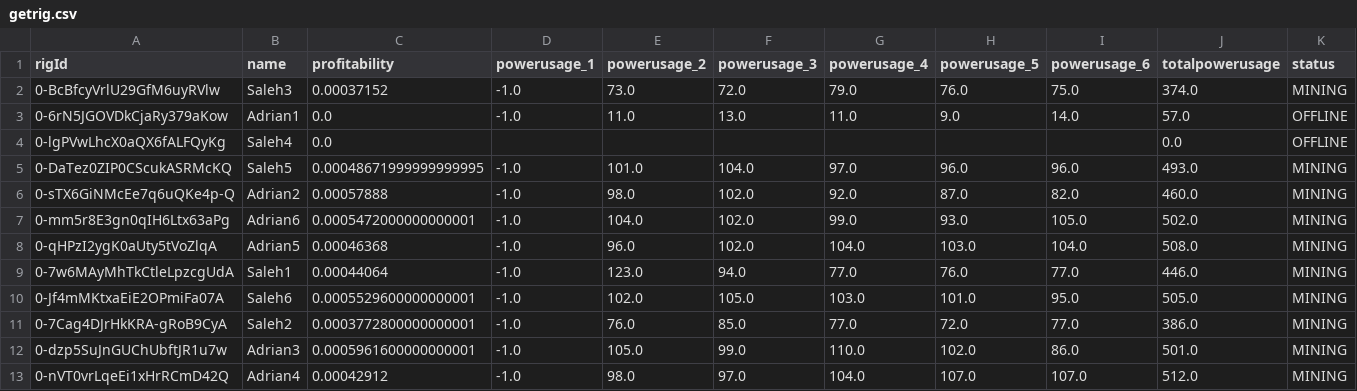
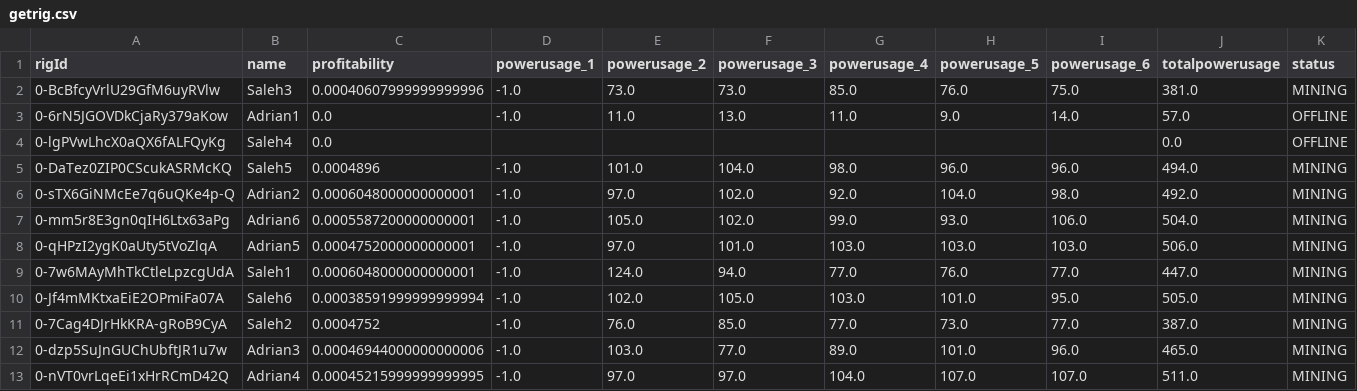
Before and after one commit to Mentalustig/Bitcoindashboard, a CSV file: getrig.csv, drawn as a sheet; only a part is shown; the diff names each change by its address in the sheet, - before the commit and + after, or states it on an @@ line.

```diff
--- a/getrig.csv
+++ b/getrig.csv
-C2 (profitability): 0.00037152
+C2 (profitability): 0.00040607999999999996
-F2 (powerusage_3): 72.0
+F2 (powerusage_3): 73.0
-G2 (powerusage_4): 79.0
+G2 (powerusage_4): 85.0
-J2 (totalpowerusage): 374.0
+J2 (totalpowerusage): 381.0
-C5 (profitability): 0.00048671999999999995
+C5 (profitability): 0.0004896
-G5 (powerusage_4): 97.0
+G5 (powerusage_4): 98.0
-J5 (totalpowerusage): 493.0
+J5 (totalpowerusage): 494.0
-C6 (profitability): 0.00057888
+C6 (profitability): 0.0006048000000000001
-E6 (powerusage_2): 98.0
+E6 (powerusage_2): 97.0
-H6 (powerusage_5): 87.0
+H6 (powerusage_5): 104.0
-I6 (powerusage_6): 82.0
+I6 (powerusage_6): 98.0
-J6 (totalpowerusage): 460.0
+J6 (totalpowerusage): 492.0
-C7 (profitability): 0.0005472000000000001
+C7 (profitability): 0.0005587200000000001
-E7 (powerusage_2): 104.0
+E7 (powerusage_2): 105.0
-I7 (powerusage_6): 105.0
+I7 (powerusage_6): 106.0
-J7 (totalpowerusage): 502.0
+J7 (totalpowerusage): 504.0
-C8 (profitability): 0.00046368
+C8 (profitability): 0.0004752000000000001
-E8 (powerusage_2): 96.0
+E8 (powerusage_2): 97.0
-F8 (powerusage_3): 102.0
+F8 (powerusage_3): 101.0
-G8 (powerusage_4): 104.0
+G8 (powerusage_4): 103.0
-I8 (powerusage_6): 104.0
+I8 (powerusage_6): 103.0
-J8 (totalpowerusage): 508.0
+J8 (totalpowerusage): 506.0
-C9 (profitability): 0.00044064
+C9 (profitability): 0.0006048000000000001
-E9 (powerusage_2): 123.0
+E9 (powerusage_2): 124.0
-J9 (totalpowerusage): 446.0
+J9 (totalpowerusage): 447.0
-C10 (profitability): 0.0005529600000000001
+C10 (profitability): 0.00038591999999999994
-C11 (profitability): 0.0003772800000000001
+C11 (profitability): 0.0004752
-H11 (powerusage_5): 72.0
+H11 (powerusage_5): 73.0
-J11 (totalpowerusage): 386.0
+J11 (totalpowerusage): 387.0
-C12 (profitability): 0.0005961600000000001
+C12 (profitability): 0.00046944000000000006
-E12 (powerusage_2): 105.0
+E12 (powerusage_2): 103.0
-F12 (powerusage_3): 99.0
+F12 (powerusage_3): 77.0
-G12 (powerusage_4): 110.0
+G12 (powerusage_4): 89.0
-H12 (powerusage_5): 102.0
+H12 (powerusage_5): 101.0
-I12 (powerusage_6): 86.0
+I12 (powerusage_6): 96.0
-J12 (totalpowerusage): 501.0
+J12 (totalpowerusage): 465.0
-C13 (profitability): 0.00042912
+C13 (profitability): 0.00045215999999999995
-E13 (powerusage_2): 98.0
+E13 (powerusage_2): 97.0
-J13 (totalpowerusage): 512.0
+J13 (totalpowerusage): 511.0
```
Also changed, not shown: kpis.csv, totalvalue.csv, 2 other files.
